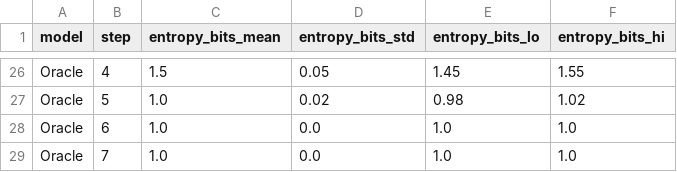
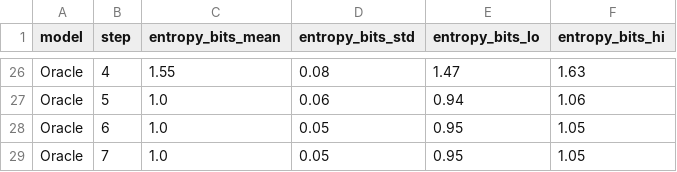
Before and after one commit to SanchayanDutta/Optimal-Question-Asking, a CSV file: 25-animals-oqa-dataset/plots/25_animals_entropy_summary.csv, drawn as a sheet; only a part is shown, gaps mark what is left out; the diff covers the shown part only; the diff names each change by its address in the sheet, - before the commit and + after, or states it on an @@ line.

```diff
--- a/25-animals-oqa-dataset/plots/25_animals_entropy_summary.csv
+++ b/25-animals-oqa-dataset/plots/25_animals_entropy_summary.csv
-C26 (entropy_bits_mean): 1.5
+C26 (entropy_bits_mean): 1.55
-D26 (entropy_bits_std): 0.05
+D26 (entropy_bits_std): 0.08
-E26 (entropy_bits_lo): 1.45
+E26 (entropy_bits_lo): 1.47
-F26 (entropy_bits_hi): 1.55
+F26 (entropy_bits_hi): 1.63
-D27 (entropy_bits_std): 0.02
+D27 (entropy_bits_std): 0.06
-E27 (entropy_bits_lo): 0.98
+E27 (entropy_bits_lo): 0.94
-F27 (entropy_bits_hi): 1.02
+F27 (entropy_bits_hi): 1.06
-D28:D29 (entropy_bits_std): 0.0
+D28:D29 (entropy_bits_std): 0.05
-E28:E29 (entropy_bits_lo): 1.0
+E28:E29 (entropy_bits_lo): 0.95
-F28:F29 (entropy_bits_hi): 1.0
+F28:F29 (entropy_bits_hi): 1.05
```
Also changed, not shown: 62 edited cells elsewhere in this file, 25-animals-oqa-dataset/plots/25_animals_entropy_seeds.csv, 9 other files.
